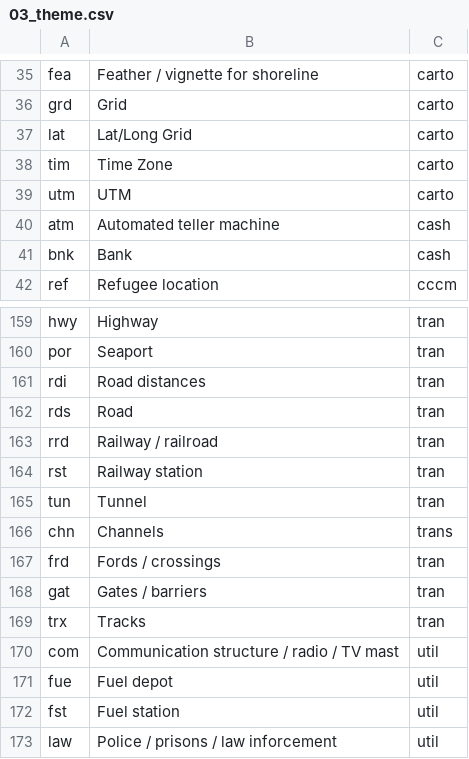
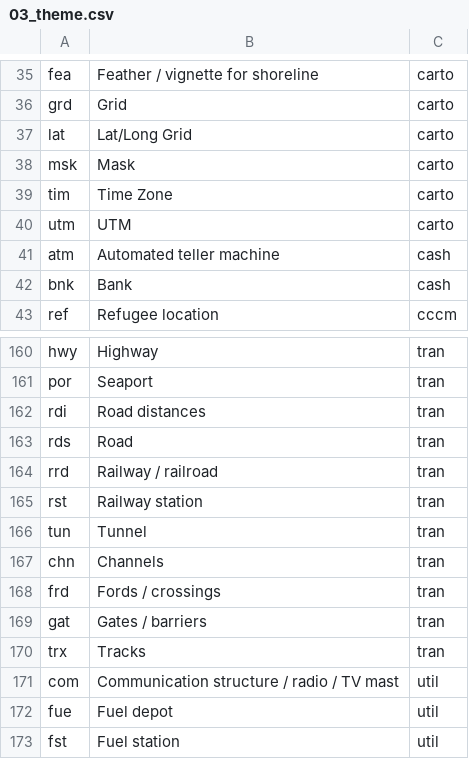
Before and after one commit to mapaction/default-crash-move-folder, a CSV file: 20YYiso3nn/GIS/2_Active_Data/200_data_name_lookup/03_theme.csv, drawn as a sheet; only a part is shown, gaps mark what is left out; the shorter side is filled out with more unchanged rows.

Commit message:
small tweaks to DNC lookup tables

```diff
--- a/20YYiso3nn/GIS/2_Active_Data/200_data_name_lookup/03_theme.csv
+++ b/20YYiso3nn/GIS/2_Active_Data/200_data_name_lookup/03_theme.csv
@@ -37,2 +37,3 @@ grd,Grid,carto
 lat,Lat/Long Grid,carto
+msk,Mask,carto
 tim,Time Zone,carto
@@ -165,3 +166,3 @@ rst,Railway station,tran
 tun,Tunnel,tran
-chn,Channels,trans
+chn,Channels,tran
 frd,Fords / crossings,tran
```
Also changed, not shown: 20YYiso3nn/GIS/2_Active_Data/200_data_name_lookup/01_geoextent.csv.
